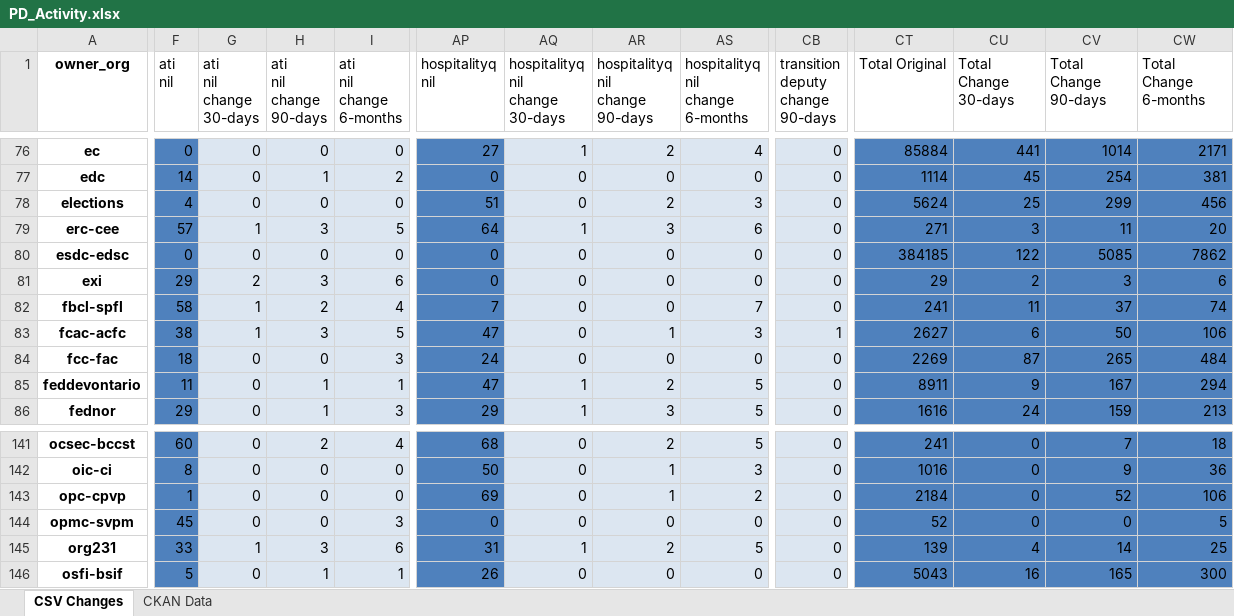
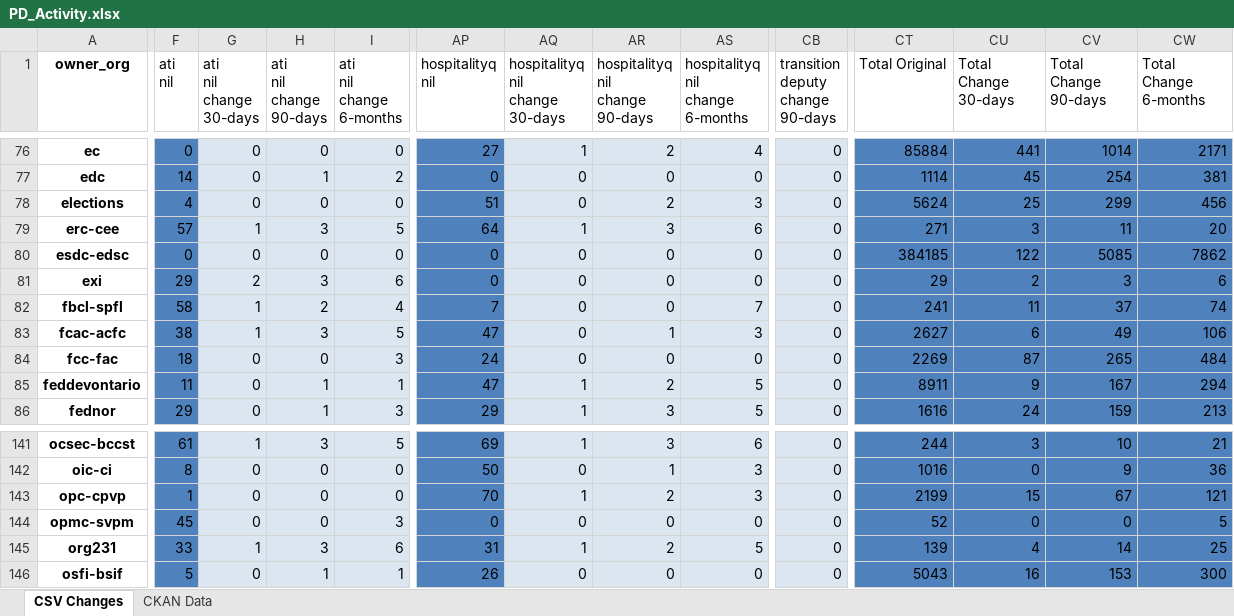
Before and after one commit to open-data/analytics-corporate-reporting, an Excel workbook: PD_CHANGES_RPT/PD_Activity.xlsx, sheet CSV Changes, drawn as a sheet; only a part is shown, gaps mark what is left out; values as stored, in another font and other column widths than the file's, no borders; the diff covers the shown part only; the diff names each change by its address in the sheet, - before the commit and + after, or states it on an @@ line.

```diff
--- a/PD_CHANGES_RPT/PD_Activity.xlsx (sheet CSV Changes)
+++ b/PD_CHANGES_RPT/PD_Activity.xlsx (sheet CSV Changes)
-CB83 (transition deputy change 90-days): 1
+CB83 (transition deputy change 90-days): 0
-CV83 (Total Change 90-days): 50
+CV83 (Total Change 90-days): 49
-F141 (ati nil): 60
+F141 (ati nil): 61
-G141 (ati nil change 30-days): 0
+G141 (ati nil change 30-days): 1
-H141 (ati nil change 90-days): 2
+H141 (ati nil change 90-days): 3
-I141 (ati nil change 6-months): 4
+I141 (ati nil change 6-months): 5
-AP141 (hospitalityq nil): 68
+AP141 (hospitalityq nil): 69
-AQ141 (hospitalityq nil change 30-days): 0
+AQ141 (hospitalityq nil change 30-days): 1
-AR141 (hospitalityq nil change 90-days): 2
+AR141 (hospitalityq nil change 90-days): 3
-AS141 (hospitalityq nil change 6-months): 5
+AS141 (hospitalityq nil change 6-months): 6
-CT141 (Total Original): 241
+CT141 (Total Original): 244
-CU141 (Total Change 30-days): 0
+CU141 (Total Change 30-days): 3
-CV141 (Total Change 90-days): 7
+CV141 (Total Change 90-days): 10
-CW141 (Total Change 6-months): 18
+CW141 (Total Change 6-months): 21
-AP143 (hospitalityq nil): 69
+AP143 (hospitalityq nil): 70
-AQ143 (hospitalityq nil change 30-days): 0
+AQ143 (hospitalityq nil change 30-days): 1
-AR143 (hospitalityq nil change 90-days): 1
+AR143 (hospitalityq nil change 90-days): 2
-AS143 (hospitalityq nil change 6-months): 2
+AS143 (hospitalityq nil change 6-months): 3
-CT143 (Total Original): 2184
+CT143 (Total Original): 2199
-CU143 (Total Change 30-days): 0
+CU143 (Total Change 30-days): 15
-CV143 (Total Change 90-days): 52
+CV143 (Total Change 90-days): 67
-CW143 (Total Change 6-months): 106
+CW143 (Total Change 6-months): 121
-CV146 (Total Change 90-days): 165
+CV146 (Total Change 90-days): 153
```
Also changed, not shown: 435 edited cells elsewhere in this sheet, sheet CKAN Data, 2 other files.
